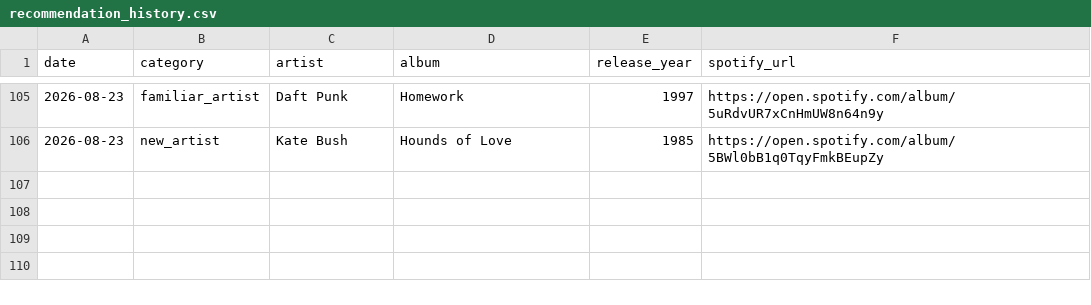
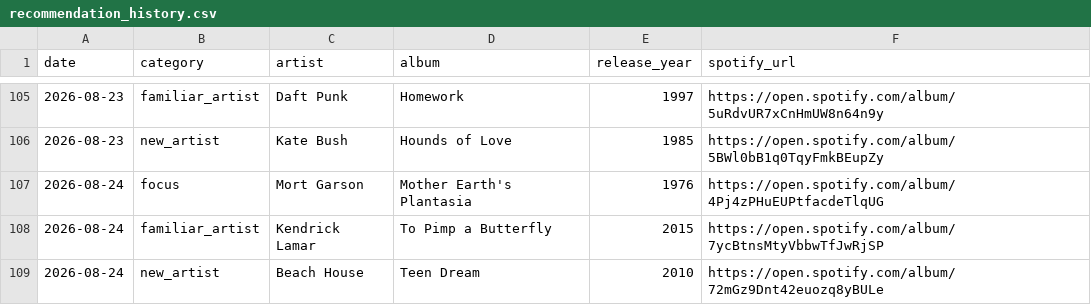
Before and after one commit to mschachner/ultrafilter, a CSV file: recommendation_history.csv, drawn as a sheet; only a part is shown, gaps mark what is left out.

```diff
--- a/recommendation_history.csv
+++ b/recommendation_history.csv
@@ -106 +106,4 @@ date,category,artist,album,release_year,spotify_url
 2026-08-23,new_artist,Kate Bush,Hounds of Love,1985,https://open.spotify.com/album/5BWl0bB1q0TqyFmkBEupZy
+2026-08-24,focus,Mort Garson,Mother Earth's Plantasia,1976,https://open.spotify.com/album/4Pj4zPHuEUPtfacdeTlqUG
+2026-08-24,familiar_artist,Kendrick Lamar,To Pimp a Butterfly,2015,https://open.spotify.com/album/7ycBtnsMtyVbbwTfJwRjSP
+2026-08-24,new_artist,Beach House,Teen Dream,2010,https://open.spotify.com/album/72mGz9Dnt42euozq8yBULe
```
Also changed, not shown: 1 other file.
